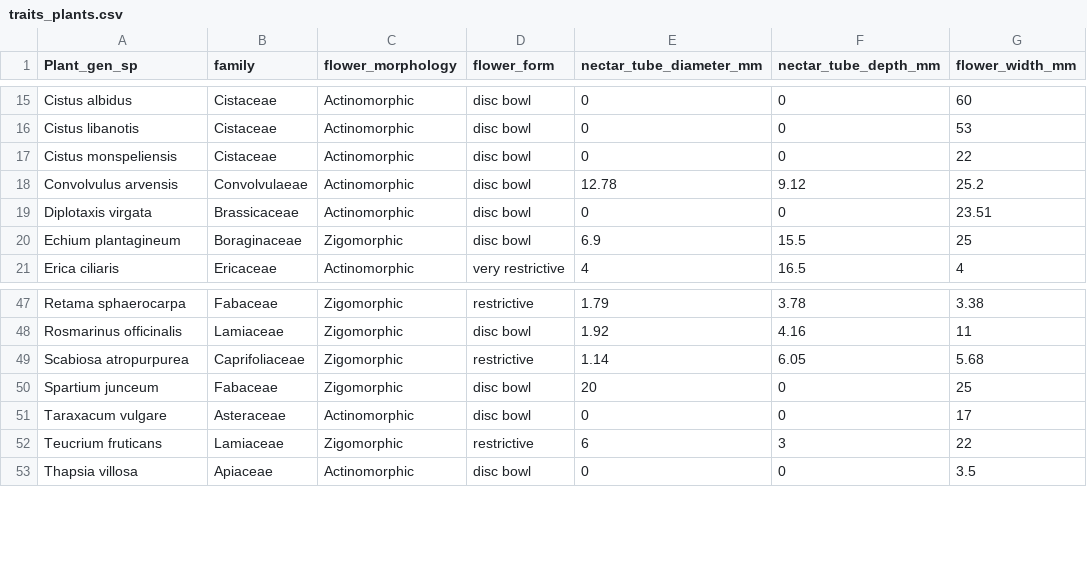
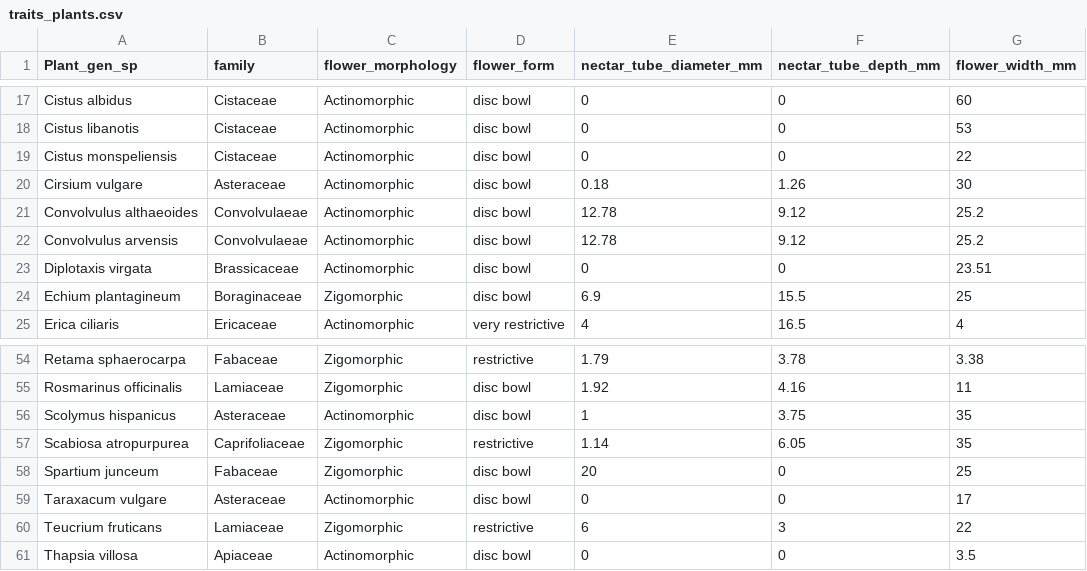
Before and after one commit to bw4sz/Montreal_Workshop, a CSV file: Data/traits_plants.csv, drawn as a sheet; only a part is shown, gaps mark what is left out; the diff covers the shown part only.

```diff
--- a/Data/traits_plants.csv
+++ b/Data/traits_plants.csv
@@ -17,2 +19,4 @@
 "Cistus monspeliensis","Cistaceae","Actinomorphic","disc bowl",0,0,22
+"Cirsium vulgare","Asteraceae","Actinomorphic","disc bowl",0.18,1.26,30
+"Convolvulus althaeoides","Convolvulaeae","Actinomorphic","disc bowl",12.78,9.12,25.2
 "Convolvulus arvensis","Convolvulaeae","Actinomorphic","disc bowl",12.78,9.12,25.2
@@ -48,2 +55,3 @@
 "Rosmarinus officinalis","Lamiaceae","Zigomorphic","disc bowl",1.92,4.16,11
-"Scabiosa atropurpurea","Caprifoliaceae","Zigomorphic","restrictive",1.14,6.05,5.68
+"Scolymus hispanicus","Asteraceae","Actinomorphic","disc bowl",1,3.75,35
+"Scabiosa atropurpurea","Caprifoliaceae","Zigomorphic","restrictive",1.14,6.05,35
```
Also changed, not shown: 5 added rows and 10 edited cells elsewhere in this file, Data/interactions.csv, Data/traits_pollinators.csv, 4 other files.
